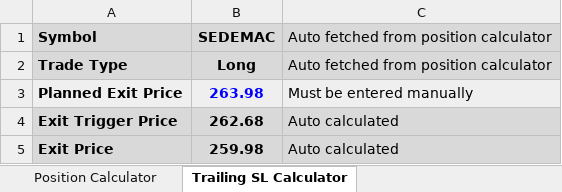
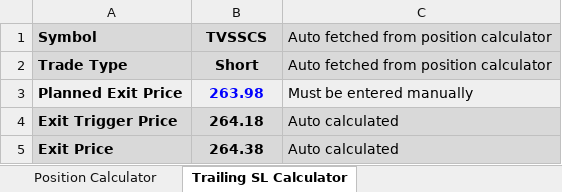
Before and after one commit to ishaqv/Tortoise-Trading-Lab, an Excel workbook: Position Size Calculator.xlsx, sheet Trailing SL Calculator, drawn as a sheet; values as stored, in another font and other column widths than the file's, no borders; charts and pictures not drawn; the diff names each change by its address in the sheet, - before the commit and + after, or states it on an @@ line.

```diff
--- a/Position Size Calculator.xlsx (sheet Trailing SL Calculator)
+++ b/Position Size Calculator.xlsx (sheet Trailing SL Calculator)
-B1: SEDEMAC
+B1: TVSSCS
-B2: Long
+B2: Short
-B4: 262.68
+B4: 264.18
-B5: 259.98
+B5: 264.38
```
Also changed, not shown: sheet Position Calculator, formulas that keep their value, hidden cells, charts or pictures, 10 other files.
